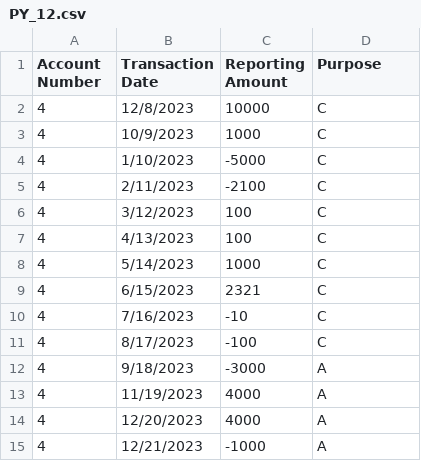
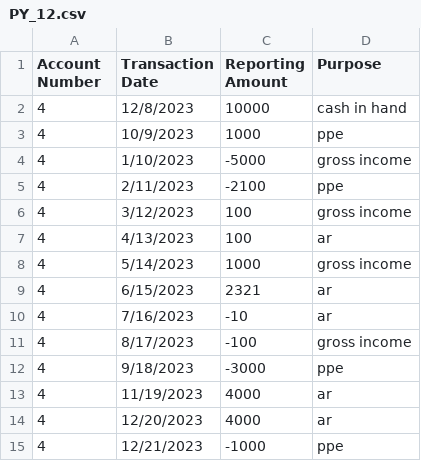
Before and after one commit to Solyda/Test-Preparation, a CSV file: Data/PY_12.csv, drawn as a sheet.

```diff
--- a/Data/PY_12.csv
+++ b/Data/PY_12.csv
@@ -1,15 +1,15 @@
 Account Number,Transaction Date,Reporting Amount,Purpose
-4,12/8/2023,10000,C
-4,10/9/2023,1000,C
-4,1/10/2023,-5000,C
-4,2/11/2023,-2100,C
-4,3/12/2023,100,C
-4,4/13/2023,100,C
-4,5/14/2023,1000,C
-4,6/15/2023,2321,C
-4,7/16/2023,-10,C
-4,8/17/2023,-100,C
-4,9/18/2023,-3000,A
-4,11/19/2023,4000,A
-4,12/20/2023,4000,A
-4,12/21/2023,-1000,A
+4,12/8/2023,10000,cash in hand
+4,10/9/2023,1000,ppe
+4,1/10/2023,-5000,gross income
+4,2/11/2023,-2100,ppe
+4,3/12/2023,100,gross income
+4,4/13/2023,100,ar
+4,5/14/2023,1000,gross income
+4,6/15/2023,2321,ar
+4,7/16/2023,-10,ar
+4,8/17/2023,-100,gross income
+4,9/18/2023,-3000,ppe
+4,11/19/2023,4000,ar
+4,12/20/2023,4000,ar
+4,12/21/2023,-1000,ppe
```
Also changed, not shown: Data/CY_12.csv, Data/CY_7.csv, 5 other files.
